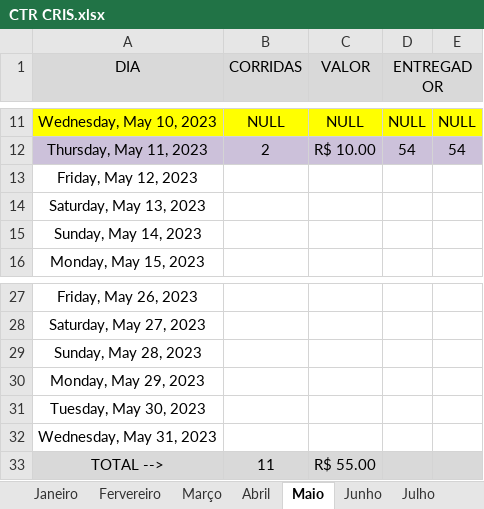
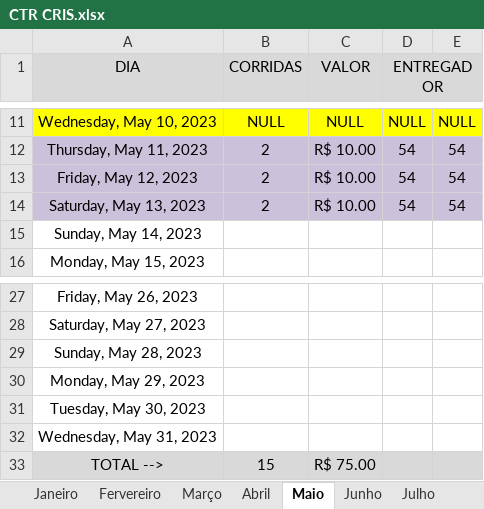
Before and after one commit to DanielGermanosilva/CORRIDAS, an Excel workbook: CTR CRIS.xlsx, sheet Maio, drawn as a sheet; only a part is shown, gaps mark what is left out; values as stored, in another font and other column widths than the file's, no borders; the diff names each change by its address in the sheet, - before the commit and + after, or states it on an @@ line.

Commit message:
Update CTR CRIS.xlsx

```diff
--- a/CTR CRIS.xlsx (sheet Maio)
+++ b/CTR CRIS.xlsx (sheet Maio)
-A13:E14 fill: none
+A13:E14 fill: #CCC1DA
-B13:B14 (CORRIDAS): (empty)
+B13:B14 (CORRIDAS): 2
-C13:C14 (VALOR): (empty)
+C13:C14 (VALOR): R$ 10.00
-D13:D14 (ENTREGADOR): (empty)
+D13:D14 (ENTREGADOR): 54
-E13:E14: (empty)
+E13:E14: 54
-B33 (CORRIDAS): 11
+B33 (CORRIDAS): 15
-C33 (VALOR): R$ 55.00
+C33 (VALOR): R$ 75.00
```
